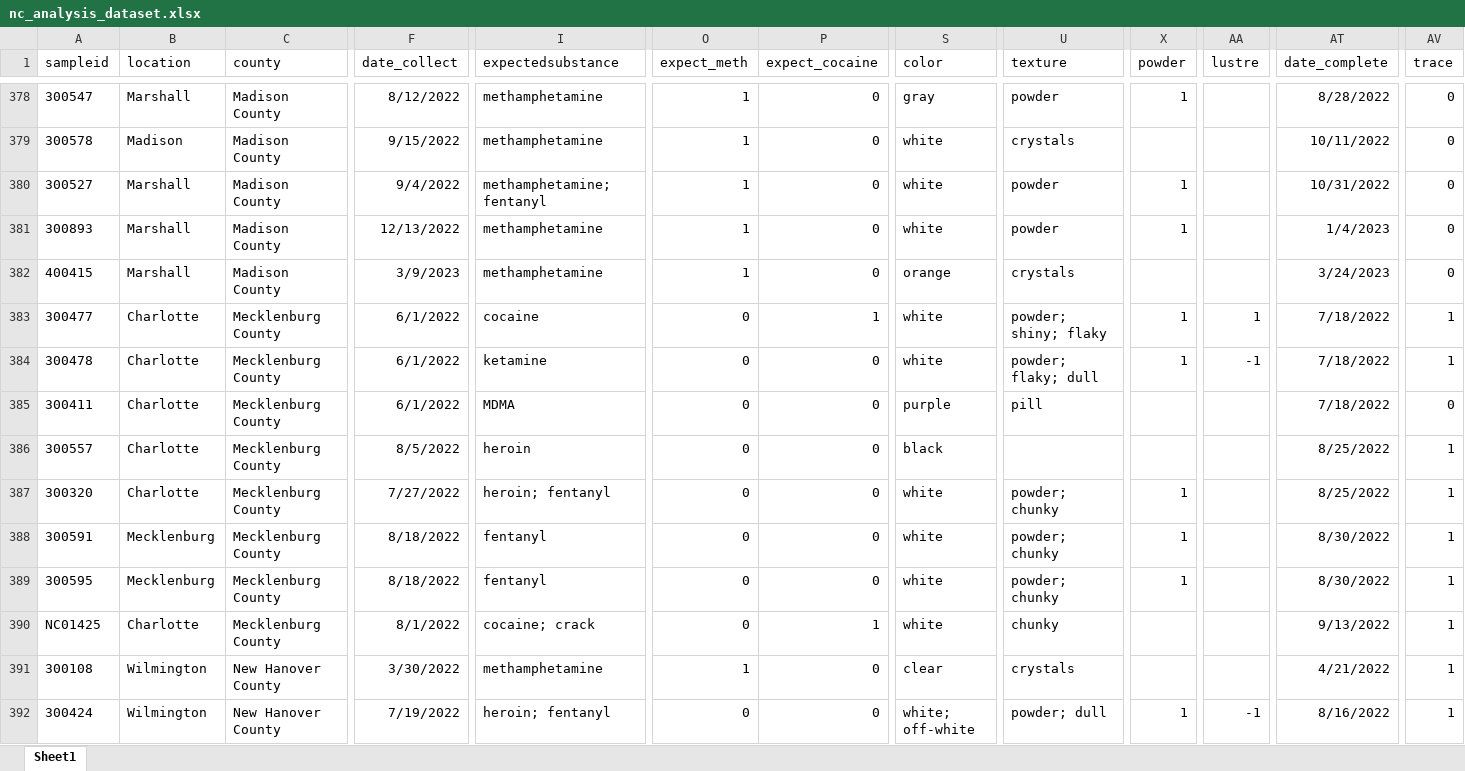
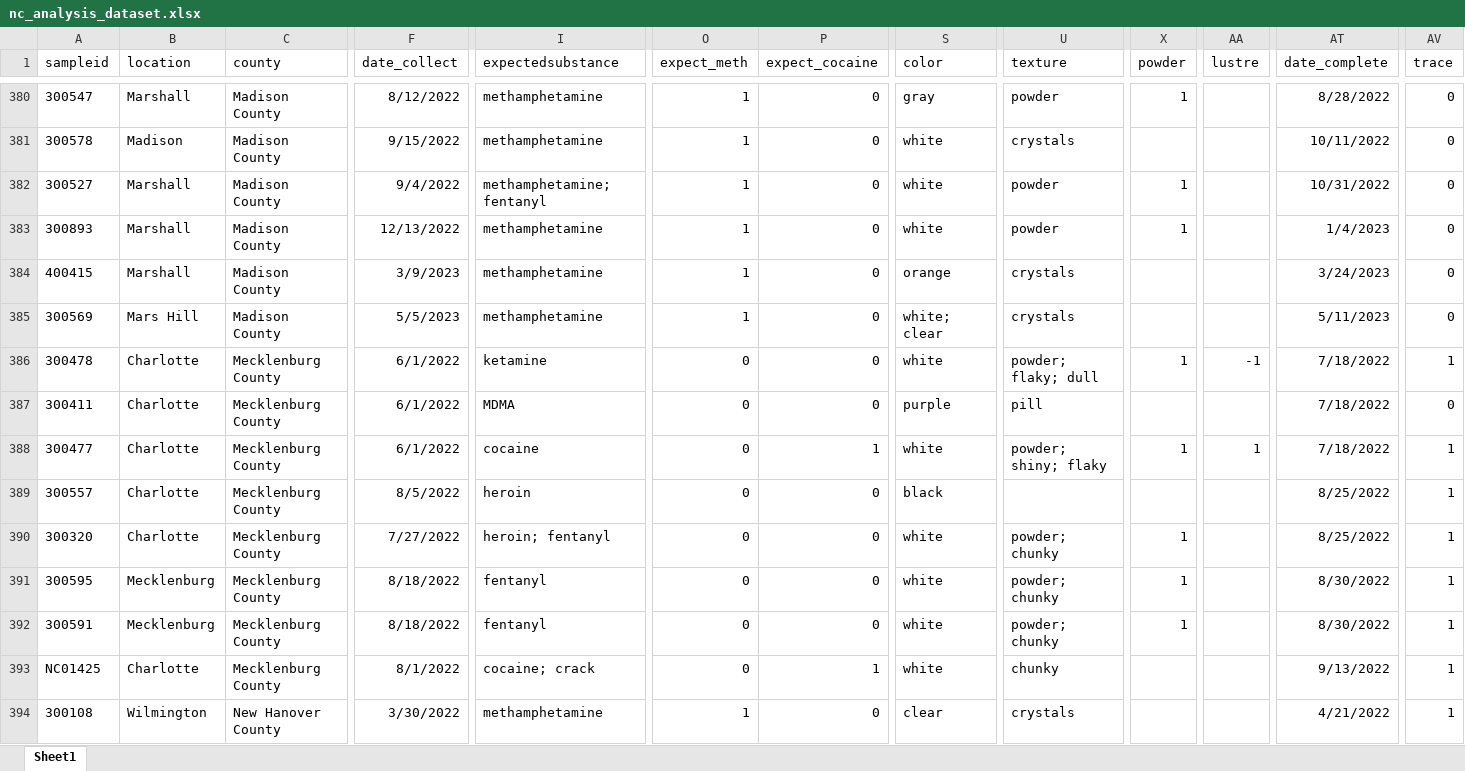
Before and after one commit to opioiddatalab/drugchecking, an Excel workbook: datasets/nc/nc_analysis_dataset.xlsx, sheet Sheet1, drawn as a sheet; only a part is shown, gaps mark what is left out; the shorter side is filled out with more unchanged rows; values as stored, in another font and other column widths than the file's, no borders; addresses are those after the commit; rows hold the shown columns only; the diff covers the shown part only; the diff names each change by its address in the sheet, - before the commit and + after, or states it on an @@ line.

```diff
--- a/datasets/nc/nc_analysis_dataset.xlsx (sheet Sheet1)
+++ b/datasets/nc/nc_analysis_dataset.xlsx (sheet Sheet1)
-A385 (sampleid): 300477
+A385 (sampleid): 300569
-B385 (location): Charlotte
+B385 (location): Mars Hill
-C385 (county): Mecklenburg County
+C385 (county): Madison County
-F385 (date_collect): 6/1/2022
+F385 (date_collect): 5/5/2023
-I385 (expectedsubstance): cocaine
+I385 (expectedsubstance): methamphetamine
-O385 (expect_meth): 0
+O385 (expect_meth): 1
-P385 (expect_cocaine): 1
+P385 (expect_cocaine): 0
-S385 (color): white
+S385 (color): white; clear
-U385 (texture): powder; shiny; flaky
+U385 (texture): crystals
-X385 (powder): 1
+X385 (powder): (empty)
-AA385 (lustre): 1
+AA385 (lustre): (empty)
-AT385 (date_complete): 7/18/2022
+AT385 (date_complete): 5/11/2023
-AV385 (trace): 1
+AV385 (trace): 0
+row 388: 300477 | Charlotte | Mecklenburg County | 6/1/2022 | cocaine | 0 | 1 | white | powder; shiny; flaky | 1 | 1 | 7/18/2022 | 1
@@ row 389 moved to row 391: 300595 @@
```
Also changed, not shown: 3 added rows, 201 moved rows and 67 edited cells elsewhere in this sheet, datasets/labservice/unc_gcms.xlsx, datasets/nc/nc_lab_detail.xlsx, 53 other files.
